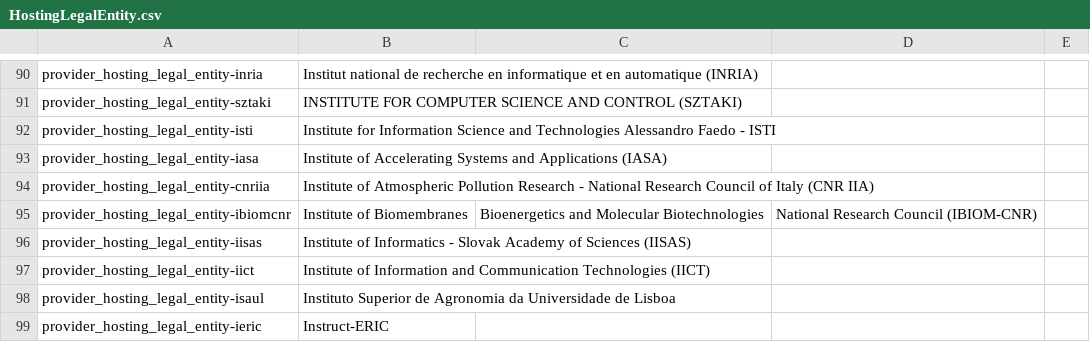
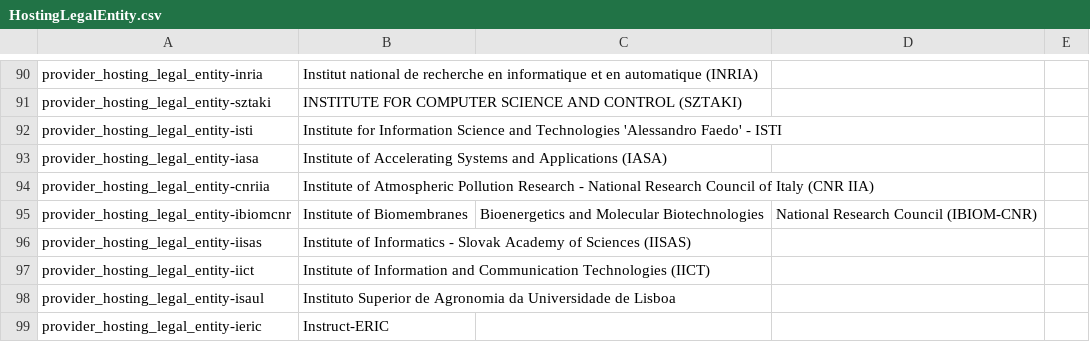
Before and after one commit to madgeek-arc/resource-catalogue-docs, a CSV file: scripts/EOSCProfilev4.00/HostingLegalEntity.csv, drawn as a sheet; only a part is shown, gaps mark what is left out.

```diff
--- a/scripts/EOSCProfilev4.00/HostingLegalEntity.csv
+++ b/scripts/EOSCProfilev4.00/HostingLegalEntity.csv
@@ -91,3 +91,3 @@ provider_hosting_legal_entity-inria,Institut national de recherche en informatiq
 provider_hosting_legal_entity-sztaki,INSTITUTE FOR COMPUTER SCIENCE AND CONTROL (SZTAKI)
-provider_hosting_legal_entity-isti,"Institute for Information Science and Technologies Alessandro Faedo - ISTI"
+provider_hosting_legal_entity-isti,Institute for Information Science and Technologies 'Alessandro Faedo' - ISTI
 provider_hosting_legal_entity-iasa,Institute of Accelerating Systems and Applications (IASA)
```
Also changed, not shown: 1 other file.
